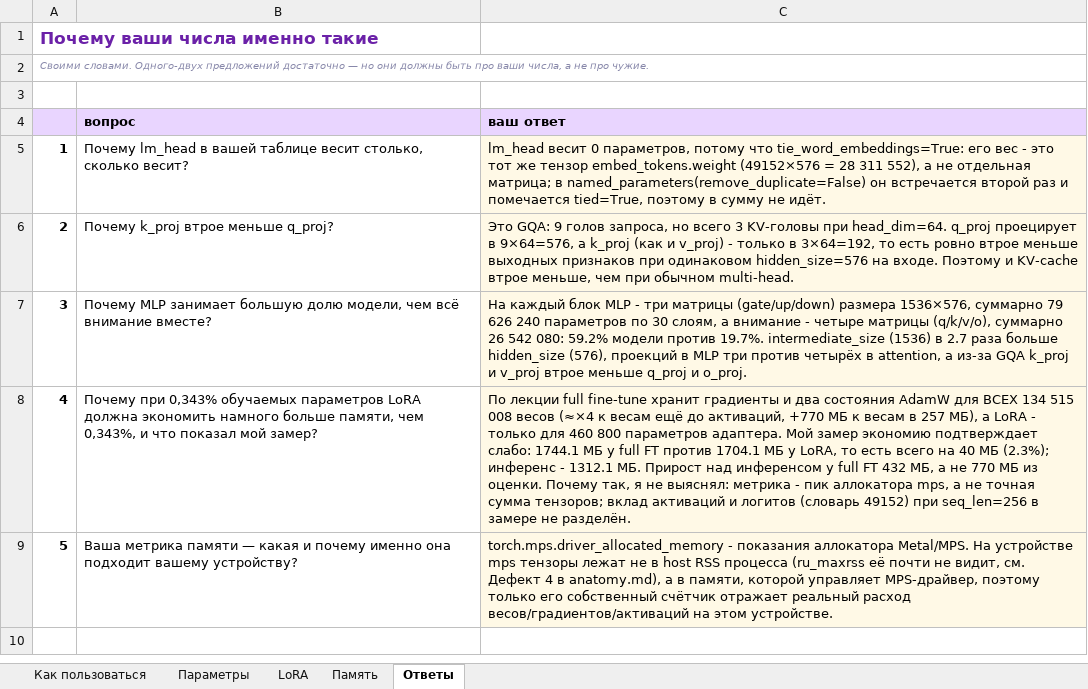
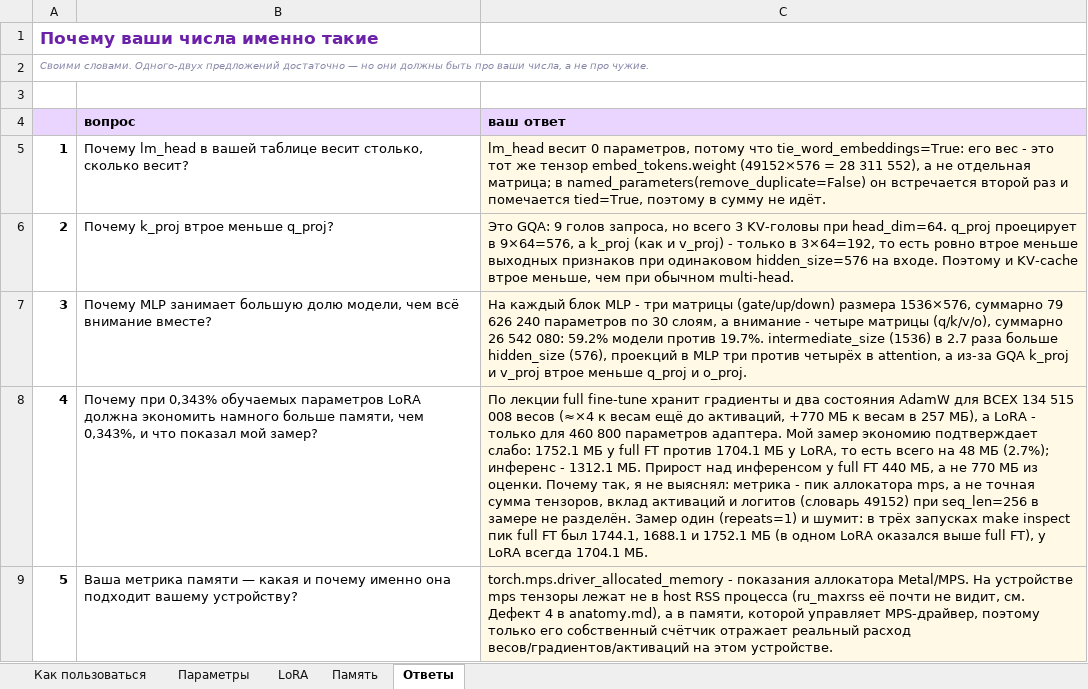
Before and after one commit to mikhailvokhrameev/bmstu-mlops, an Excel workbook: docs/anatomy-worksheet.xlsx, sheet Ответы, drawn as a sheet; values as stored, in another font and other column widths than the file's, no borders; the diff names each change by its address in the sheet, - before the commit and + after, or states it on an @@ line.

Commit message:
fix(hw2): выводы о памяти в отчёте считаются из замера, а не зашиты в текст; обновить раздел 7 и таблицу

```diff
--- a/docs/anatomy-worksheet.xlsx (sheet Ответы)
+++ b/docs/anatomy-worksheet.xlsx (sheet Ответы)
-C8 (ваш ответ): …подтверждает слабо: 1744.1 МБ у full FT против 1704.1 МБ у LoRA, то есть всего на 40 МБ (2.3%); инференс - 1312.1 МБ. Прирост над инференсом у full FT 432 МБ, а не 770 МБ из оценки. Почему так, я не выяснял: метрика - пик аллокатора mps, а не точная сумма тензоров; вклад активаций и логитов (словарь 49152) при seq_len=256 в замере не разделён.
+C8 (ваш ответ): …подтверждает слабо: 1752.1 МБ у full FT против 1704.1 МБ у LoRA, то есть всего на 48 МБ (2.7%); инференс - 1312.1 МБ. Прирост над инференсом у full FT 440 МБ, а не 770 МБ из оценки. Почему так, я не выяснял: метрика - пик аллокатора mps, а не точная сумма тензоров, вклад активаций и логитов (словарь 49152) при seq_len=256 в замере не разделён. Замер один (repeats=1) и шумит: в трёх запусках make inspect пик full FT был 1744.1, 1688.1 и 1752.1 МБ (в одном LoRA оказался выше full FT), у LoRA всегда 1704.1 МБ.
```
Also changed, not shown: sheet Память, 2 other files.
